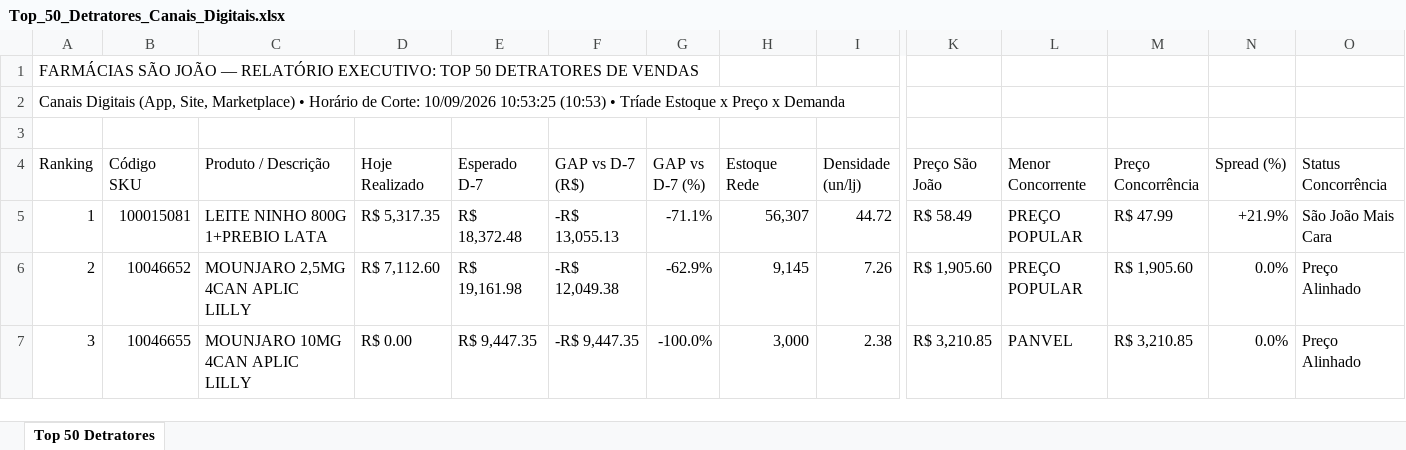
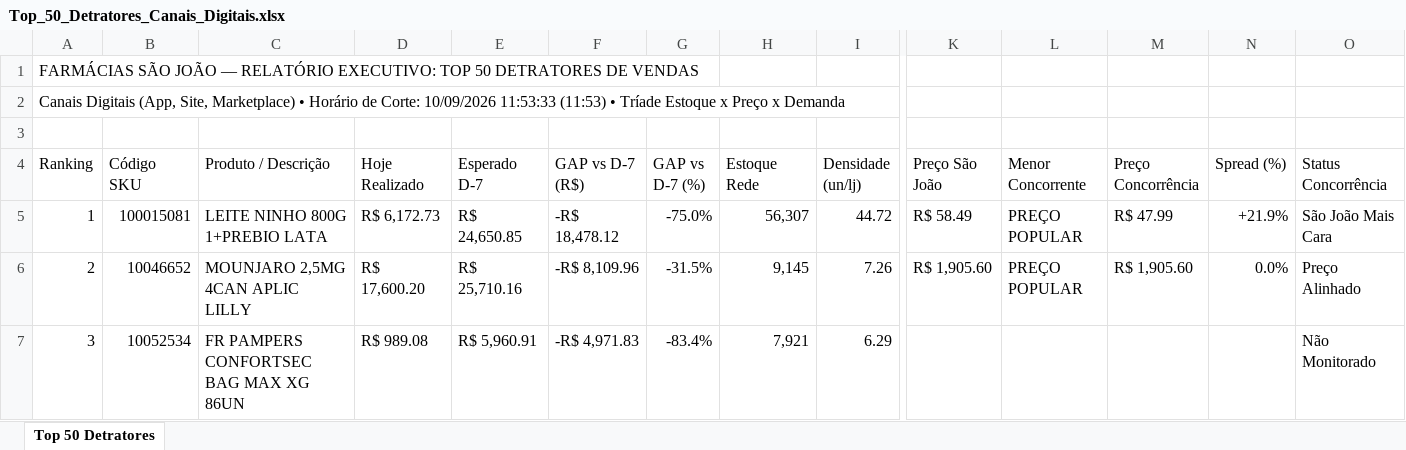
Before and after one commit to lukasg64-png/monitor-canais-digitais, an Excel workbook: data/Top_50_Detratores_Canais_Digitais.xlsx, sheet Top 50 Detratores, drawn as a sheet; only a part is shown, gaps mark what is left out; values as stored, in another font and other column widths than the file's, no cell formats; the diff covers the shown part only; the diff names each change by its address in the sheet, - before the commit and + after, or states it on an @@ line.

Commit message:
Auto-sync Qlik Sense Intraday (10/09/2026 12:50) [Corte: 10/09/2026 11:53:33]

```diff
--- a/data/Top_50_Detratores_Canais_Digitais.xlsx (sheet Top 50 Detratores)
+++ b/data/Top_50_Detratores_Canais_Digitais.xlsx (sheet Top 50 Detratores)
-A2 (Ranking): …Corte: 10/09/2026 10:53:25 (10:53) • Tríade…
+A2 (Ranking): …Corte: 10/09/2026 11:53:33 (11:53) • Tríade…
-D5 (Hoje Realizado): R$ 5,317.35
+D5 (Hoje Realizado): R$ 6,172.73
-E5 (Esperado D-7): R$ 18,372.48
+E5 (Esperado D-7): R$ 24,650.85
-F5 (GAP vs D-7 (R$)): -R$ 13,055.13
+F5 (GAP vs D-7 (R$)): -R$ 18,478.12
-G5 (GAP vs D-7 (%)): -71.1%
+G5 (GAP vs D-7 (%)): -75.0%
-D6 (Hoje Realizado): R$ 7,112.60
+D6 (Hoje Realizado): R$ 17,600.20
-E6 (Esperado D-7): R$ 19,161.98
+E6 (Esperado D-7): R$ 25,710.16
-F6 (GAP vs D-7 (R$)): -R$ 12,049.38
+F6 (GAP vs D-7 (R$)): -R$ 8,109.96
-G6 (GAP vs D-7 (%)): -62.9%
+G6 (GAP vs D-7 (%)): -31.5%
-B7 (Código SKU): 10046655
+B7 (Código SKU): 10052534
-C7 (Produto / Descrição): MOUNJARO 10MG 4CAN APLIC LILLY
+C7 (Produto / Descrição): FR PAMPERS CONFORTSEC BAG MAX XG 86UN
-D7 (Hoje Realizado): R$ 0.00
+D7 (Hoje Realizado): R$ 989.08
-E7 (Esperado D-7): R$ 9,447.35
+E7 (Esperado D-7): R$ 5,960.91
-F7 (GAP vs D-7 (R$)): -R$ 9,447.35
+F7 (GAP vs D-7 (R$)): -R$ 4,971.83
-G7 (GAP vs D-7 (%)): -100.0%
+G7 (GAP vs D-7 (%)): -83.4%
-H7 (Estoque Rede): 3,000
+H7 (Estoque Rede): 7,921
-I7 (Densidade (un/lj)): 2.38
+I7 (Densidade (un/lj)): 6.29
-K7 (Preço São João): R$ 3,210.85
+K7 (Preço São João): (empty)
-L7 (Menor Concorrente): PANVEL
+L7 (Menor Concorrente): (empty)
-M7 (Preço Concorrência): R$ 3,210.85
+M7 (Preço Concorrência): (empty)
-N7 (Spread (%)): 0.0%
+N7 (Spread (%)): (empty)
-O7 (Status Concorrência): Preço Alinhado
+O7 (Status Concorrência): Não Monitorado
```
Also changed, not shown: 588 edited cells elsewhere in this sheet, cell formats, 6 other files.
